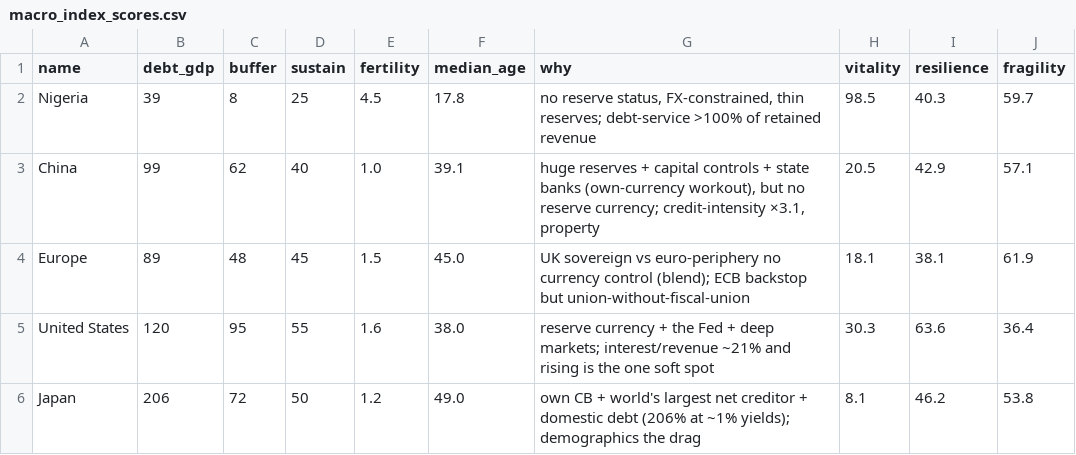
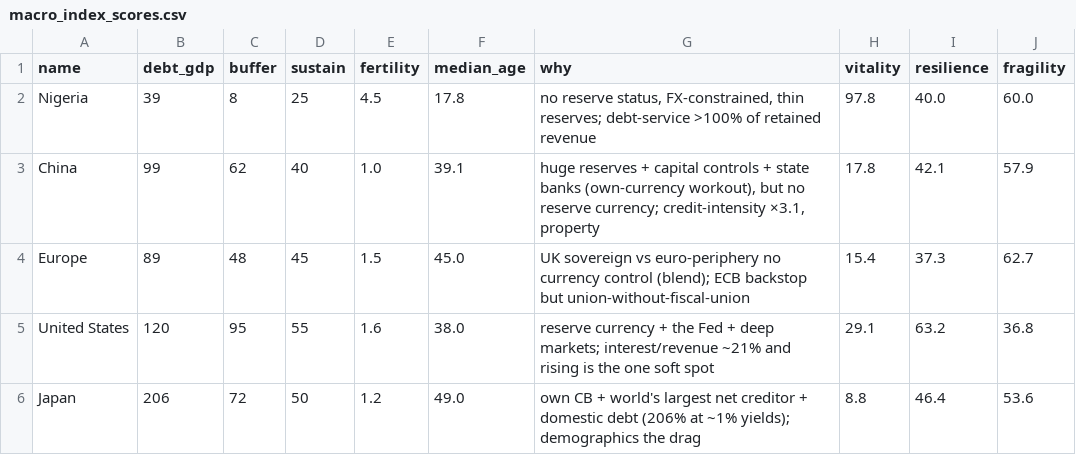
Before and after one commit to ojies/macro-lab, a CSV file: informal_economy_ai_bitcoin/debt_cycle/macro_index_scores.csv, drawn as a sheet.

Commit message:
Add full-stack dashboard app (FastAPI + Next.js) + demographics model; fold births-vs-deaths into the index

```diff
--- a/informal_economy_ai_bitcoin/debt_cycle/macro_index_scores.csv
+++ b/informal_economy_ai_bitcoin/debt_cycle/macro_index_scores.csv
@@ -1,6 +1,6 @@
 name,debt_gdp,buffer,sustain,fertility,median_age,why,vitality,resilience,fragility
-Nigeria,39,8,25,4.5,17.8,"no reserve status, FX-constrained, thin reserves; debt-service >100% of retained revenue",98.5,40.3,59.7
-China,99,62,40,1.0,39.1,"huge reserves + capital controls + state banks (own-currency workout), but no reserve currency; credit-intensity ×3.1, property",20.5,42.9,57.1
-Europe,89,48,45,1.5,45.0,UK sovereign vs euro-periphery no currency control (blend); ECB backstop but union-without-fiscal-union,18.1,38.1,61.9
-United States,120,95,55,1.6,38.0,reserve currency + the Fed + deep markets; interest/revenue ~21% and rising is the one soft spot,30.3,63.6,36.4
-Japan,206,72,50,1.2,49.0,own CB + world's largest net creditor + domestic debt (206% at ~1% yields); demographics the drag,8.1,46.2,53.8
+Nigeria,39,8,25,4.5,17.8,"no reserve status, FX-constrained, thin reserves; debt-service >100% of retained revenue",97.8,40.0,60.0
+China,99,62,40,1.0,39.1,"huge reserves + capital controls + state banks (own-currency workout), but no reserve currency; credit-intensity ×3.1, property",17.8,42.1,57.9
+Europe,89,48,45,1.5,45.0,UK sovereign vs euro-periphery no currency control (blend); ECB backstop but union-without-fiscal-union,15.4,37.3,62.7
+United States,120,95,55,1.6,38.0,reserve currency + the Fed + deep markets; interest/revenue ~21% and rising is the one soft spot,29.1,63.2,36.8
+Japan,206,72,50,1.2,49.0,own CB + world's largest net creditor + domestic debt (206% at ~1% yields); demographics the drag,8.8,46.4,53.6
```
Also changed, not shown: 22 other files.
